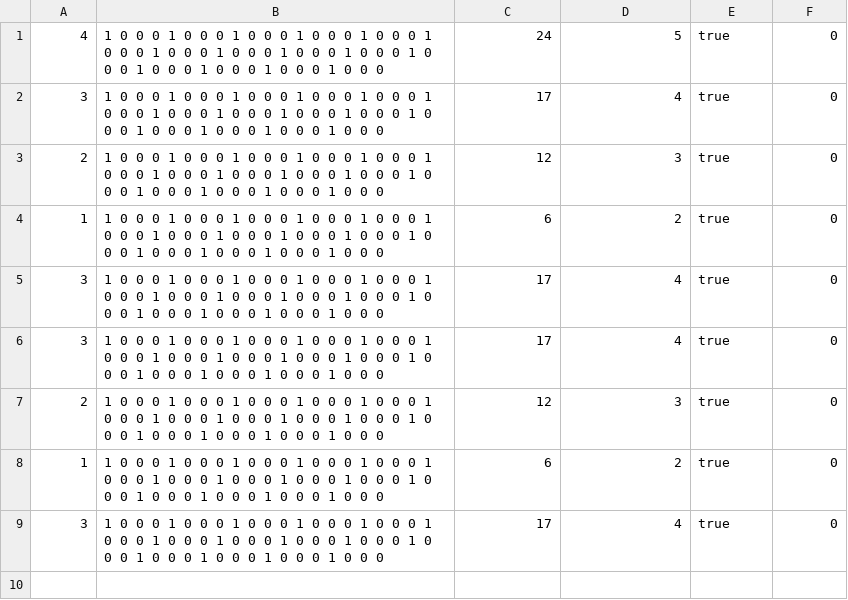
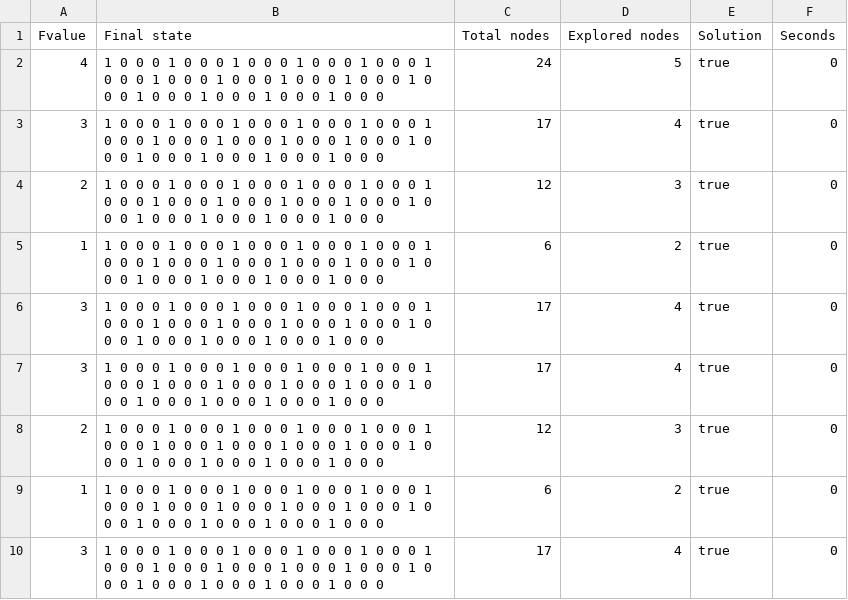
Before and after one commit to djpg98/proyecto-1-ci5437, a CSV file: results/4peg ToH/ToH 18/toh-18_d5_a.csv, drawn as a sheet; the diff names each change by its address in the sheet, - before the commit and + after, or states it on an @@ line.

```diff
--- a/results/4peg ToH/ToH 18/toh-18_d5_a.csv
+++ b/results/4peg ToH/ToH 18/toh-18_d5_a.csv
+row 1: Fvalue | Final state | Total nodes | Explored nodes | Solution | Seconds
```
Also changed, not shown: results/4peg ToH/ToH 12/toh-12_d2000000_a.csv, results/4peg ToH/ToH 12/toh-12_d2000000_ida.csv, 22 other files.
